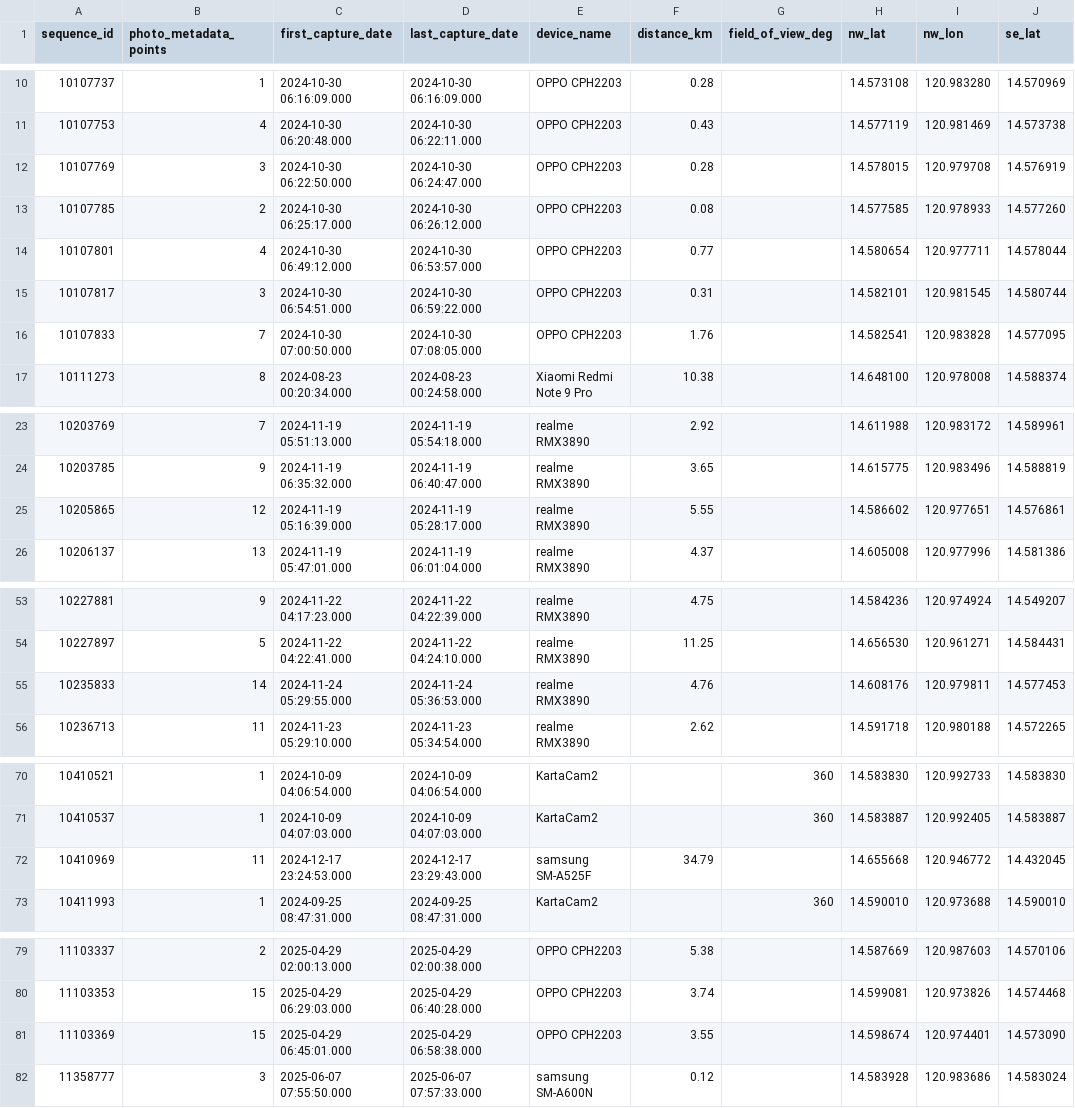
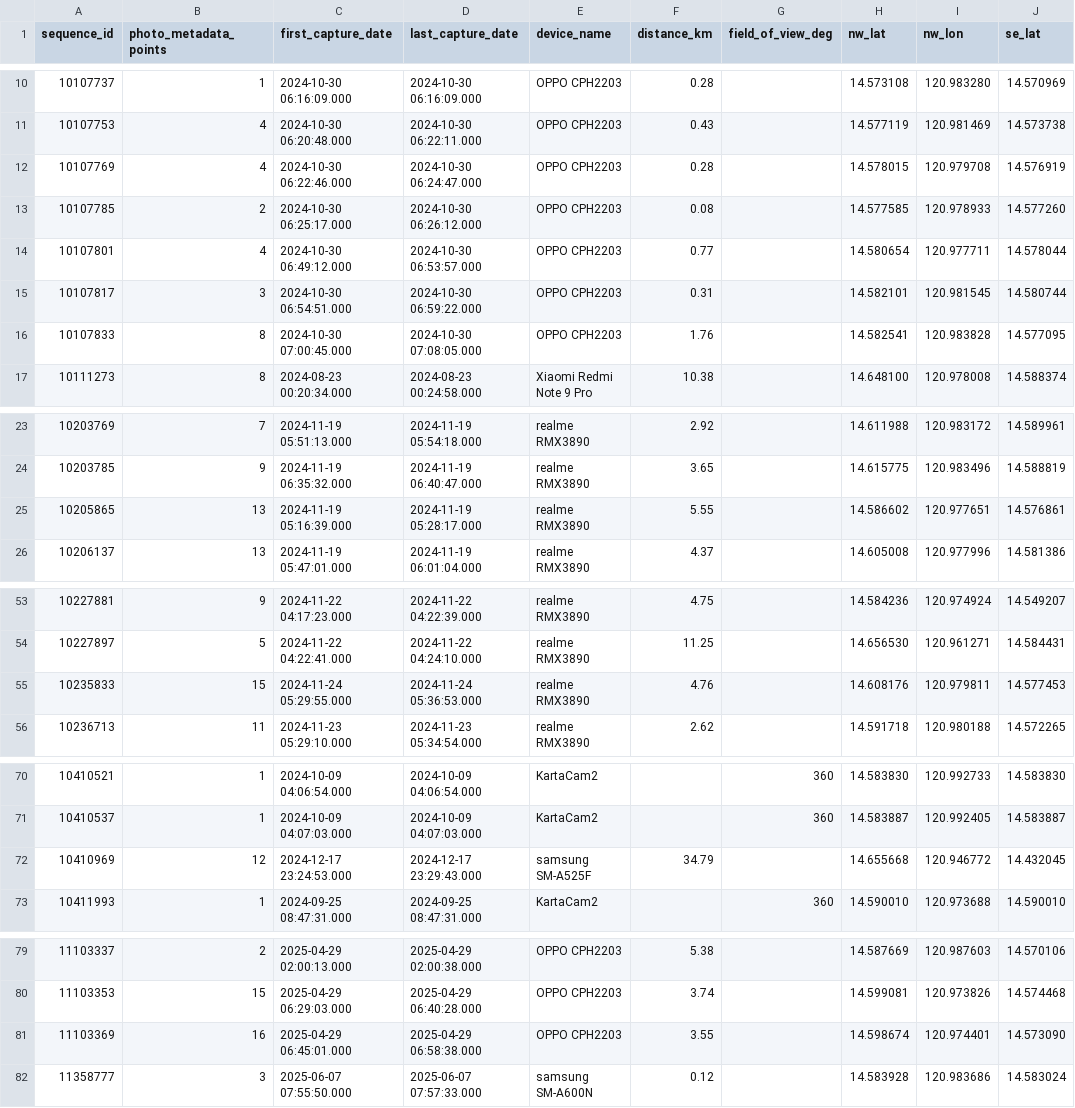
Before and after one commit to saeedhub101/Adam-City, a CSV file: backup/kartaview/ermita-street-imagery-sequences.csv, drawn as a sheet; only a part is shown, gaps mark what is left out; the diff covers the shown part only; the diff names each change by its address in the sheet, - before the commit and + after, or states it on an @@ line.

```diff
--- a/backup/kartaview/ermita-street-imagery-sequences.csv
+++ b/backup/kartaview/ermita-street-imagery-sequences.csv
-B12 (photo_metadata_points): 3
+B12 (photo_metadata_points): 4
-C12 (first_capture_date): 2024-10-30 06:22:50.000
+C12 (first_capture_date): 2024-10-30 06:22:46.000
-B16 (photo_metadata_points): 7
+B16 (photo_metadata_points): 8
-C16 (first_capture_date): 2024-10-30 07:00:50.000
+C16 (first_capture_date): 2024-10-30 07:00:45.000
-B25 (photo_metadata_points): 12
+B25 (photo_metadata_points): 13
-B55 (photo_metadata_points): 14
+B55 (photo_metadata_points): 15
-B72 (photo_metadata_points): 11
+B72 (photo_metadata_points): 12
-B81 (photo_metadata_points): 15
+B81 (photo_metadata_points): 16
```
Also changed, not shown: 1 edited cell elsewhere in this file, backup/kartaview/ermita-street-imagery-metadata.csv, 11 other files.
